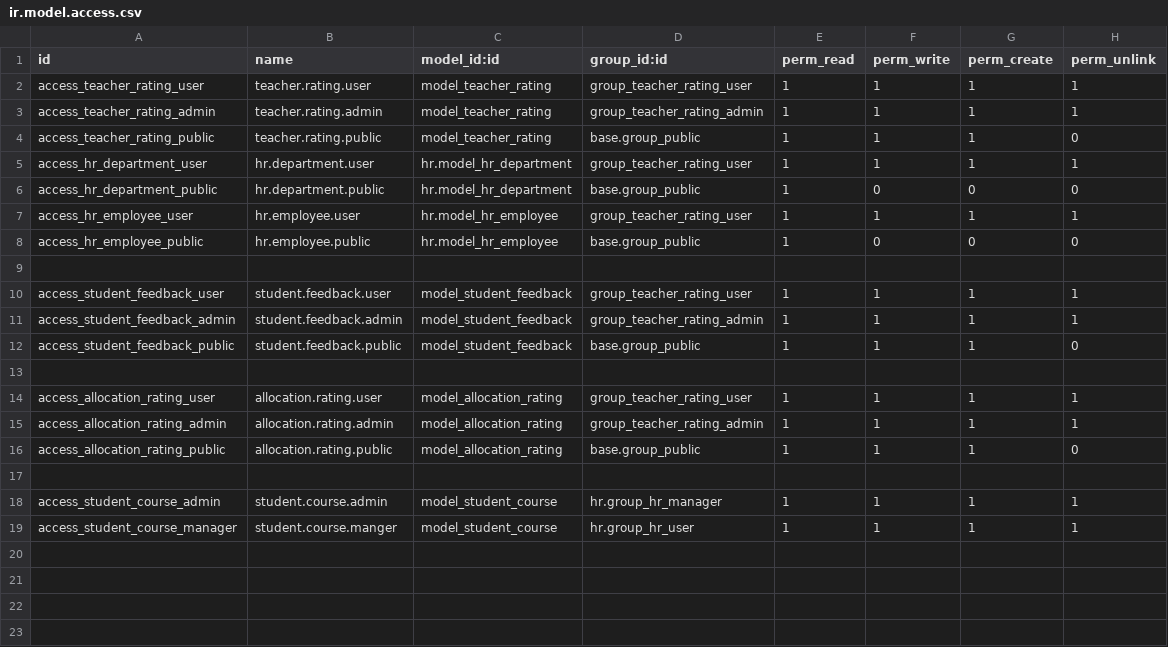
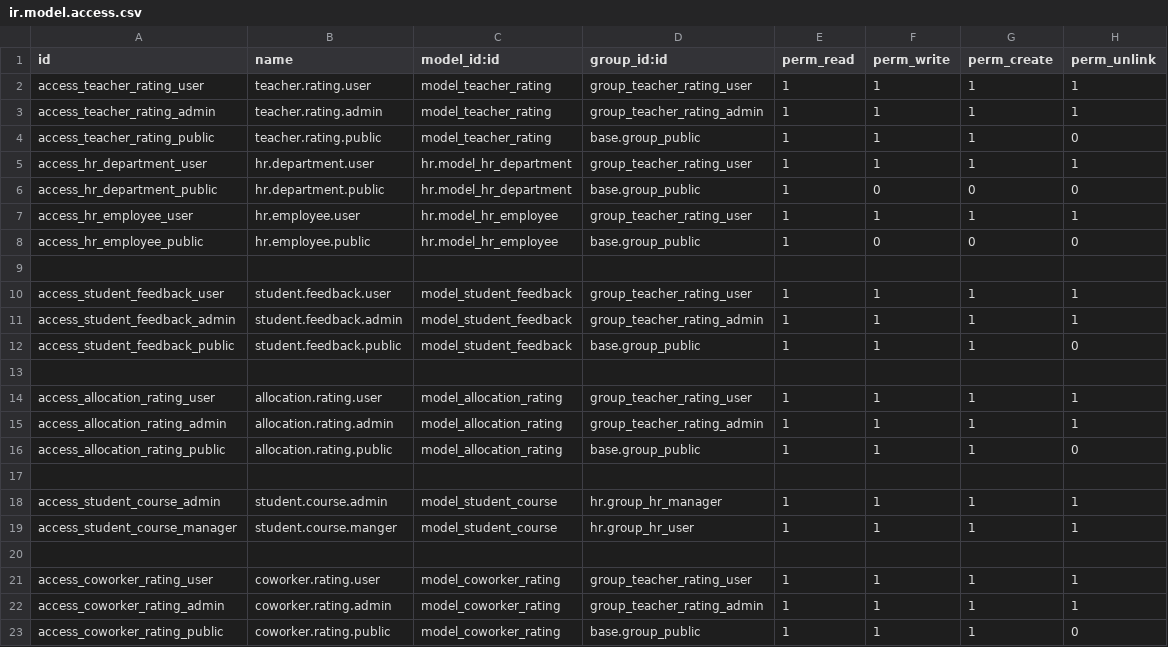
Before and after one commit to Tiju-s-Academy/faculty_review, a CSV file: security/ir.model.access.csv, drawn as a sheet; the diff names each change by its address in the sheet, - before the commit and + after, or states it on an @@ line.

Commit message:
added the  co worker rating,

```diff
--- a/security/ir.model.access.csv
+++ b/security/ir.model.access.csv
+row 20: (empty)
+row 21: access_coworker_rating_user | coworker.rating.user | model_coworker_rating | group_teacher_rating_user | 1 | 1 | 1 | 1
+row 22: access_coworker_rating_admin | coworker.rating.admin | model_coworker_rating | group_teacher_rating_admin | 1 | 1 | 1 | 1
+row 23: access_coworker_rating_public | coworker.rating.public | model_coworker_rating | base.group_public | 1 | 1 | 1 | 0
```
Also changed, not shown: 9 other files.
